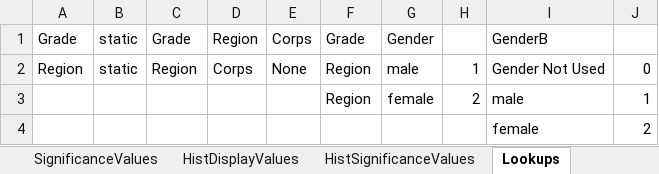
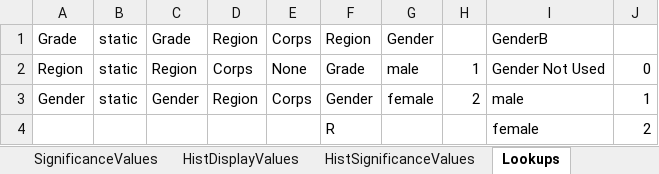
Before and after one commit to mr-mcox/Survey-Reporting-System, an Excel workbook: CalculationCoordinator/test_file.xlsx, sheet Lookups, drawn as a sheet; only a part is shown; values as stored, in another font and other column widths than the file's, no borders; the diff names each change by its address in the sheet, - before the commit and + after, or states it on an @@ line.

```diff
--- a/CalculationCoordinator/test_file.xlsx (sheet Lookups)
+++ b/CalculationCoordinator/test_file.xlsx (sheet Lookups)
-F1: Grade
+F1: Region
-F2: Region
+F2: Grade
-A3: (empty)
+A3: Gender
-B3: (empty)
+B3: static
-C3: (empty)
+C3: Gender
-D3: (empty)
+D3: Region
-E3: (empty)
+E3: Corps
-F3: Region
+F3: Gender
-F4: (empty)
+F4: R
```
Also changed, not shown: 3 other files.
